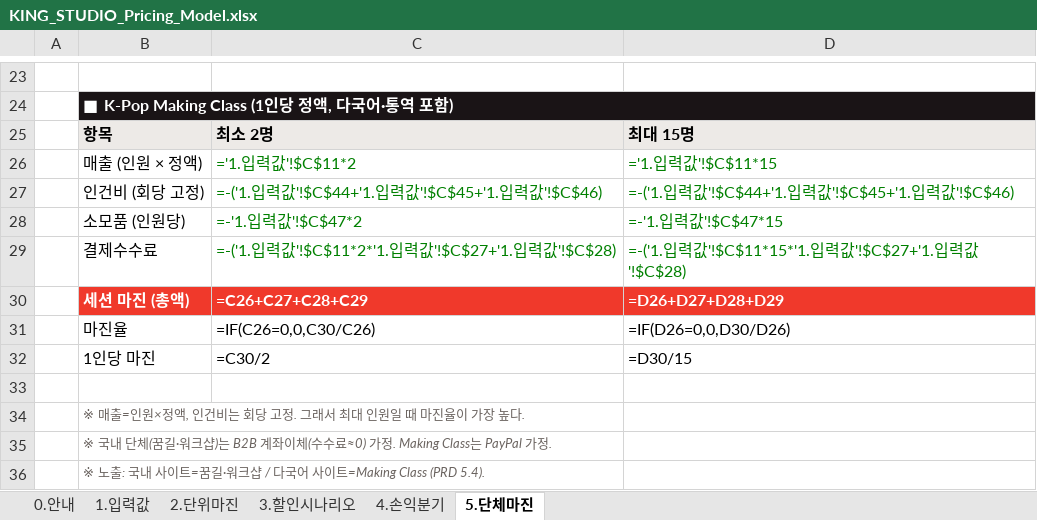
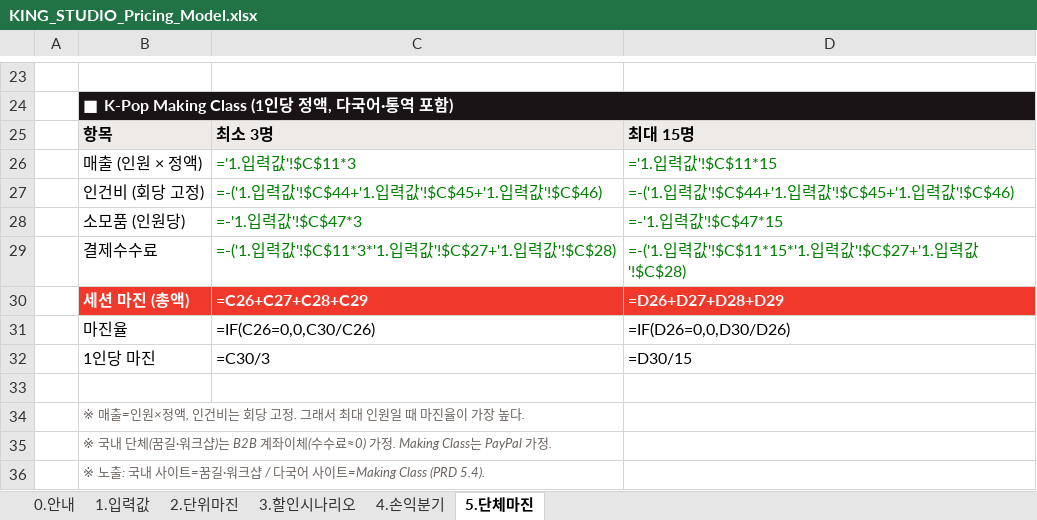
Before and after one commit to MUSICKING2012/KINGSTUDIO, an Excel workbook: KING_STUDIO_Pricing_Model.xlsx, sheet 5.단체마진, drawn as a sheet; only a part is shown, gaps mark what is left out; values as stored, in another font and other column widths than the file's, no borders; formulas without a stored value are shown as written; the diff names each change by its address in the sheet, - before the commit and + after, or states it on an @@ line.

Commit message:
fix(pricing): Making Class 최소인원 2→3 반영 (PRD 5.2 정합)
- 시트5 C25 라벨 최소 2명→3명
- C26/C28/C29/C32 곱셈·나눗셈 인자 2→3 (매출·소모품·수수료·1인당마진)
- 결과: 최소 시나리오 세션마진 284,640 / 마진율 63.3% / 1인당 94,880 / 소모품 -15,000
- 최대 15명 불변(매출 2,250,000 / 마진 1,945,440)
- 시트5 한정, 기존 GREEN 5값(Dia 267440·Prem 723440·고정비 3452000·손익분기 13) 불변
- soffice 재계산 검증 완료

```diff
--- a/KING_STUDIO_Pricing_Model.xlsx (sheet 5.단체마진)
+++ b/KING_STUDIO_Pricing_Model.xlsx (sheet 5.단체마진)
-C25: 최소 2명
+C25: 최소 3명
-C26: ='1.입력값'!$C$11*2
+C26: ='1.입력값'!$C$11*3
-C28: =-'1.입력값'!$C$47*2
+C28: =-'1.입력값'!$C$47*3
-C29: …력값'!$C$11*2*'1.입력…
+C29: …력값'!$C$11*3*'1.입력…
-C32: =C30/2
+C32: =C30/3
```
